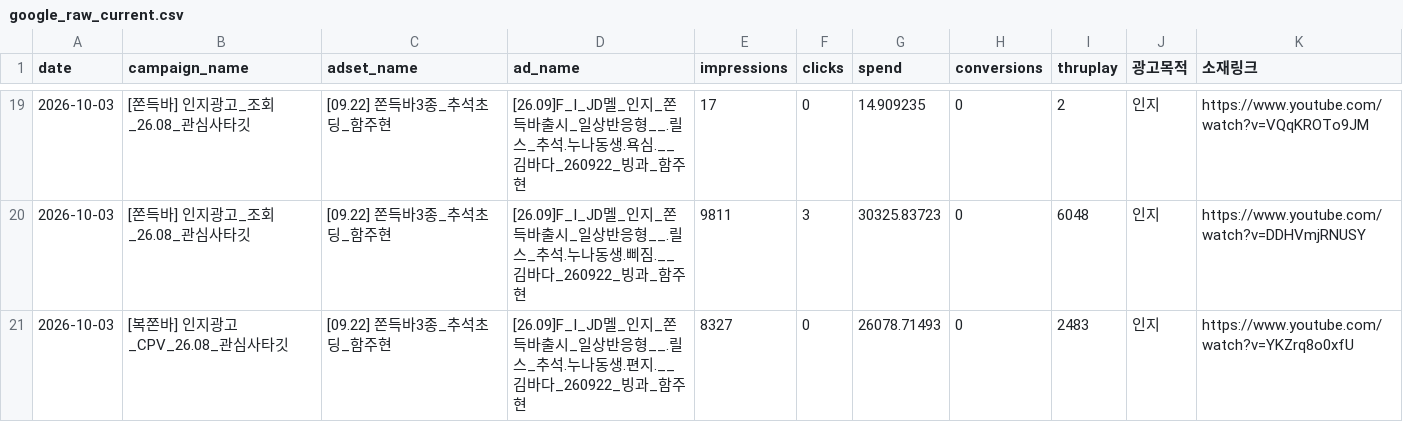
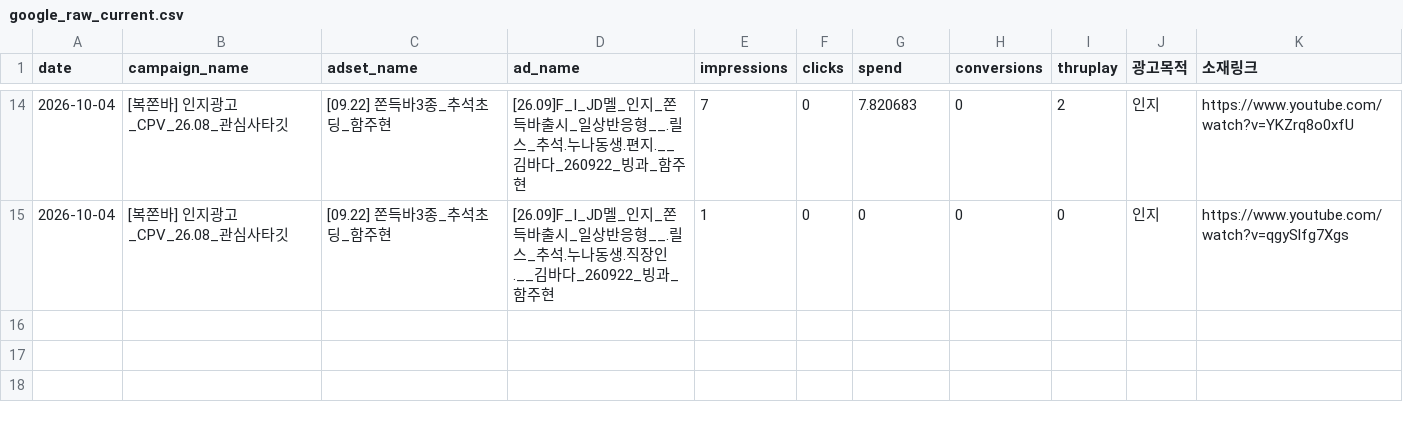
Before and after one commit to sonyg-ops/lalasweet-icecream-dashboard, a CSV file: data/google_raw_current.csv, drawn as a sheet; only a part is shown, gaps mark what is left out; the diff covers the shown part only.

```diff
--- a/data/google_raw_current.csv
+++ b/data/google_raw_current.csv
@@ -19,3 +14,2 @@
-2026-10-03,[쫀득바] 인지광고_조회_26.08_관심사타깃,[09.22] 쫀득바3종_추석초딩_함주현,[26.09]F_I_JD멜_인지_쫀득바출시_일상반응형__.릴스_추석.누나동생.욕심.__김바다_260922_빙과_함주현,17,0,14.909235,0,2,인지,https://www.youtube.com/watch?v=VQqKROTo9JM
-2026-10-03,[쫀득바] 인지광고_조회_26.08_관심사타깃,[09.22] 쫀득바3종_추석초딩_함주현,[26.09]F_I_JD멜_인지_쫀득바출시_일상반응형__.릴스_추석.누나동생.삐짐.__김바다_260922_빙과_함주현,9811,3,30325.83723,0,6048,인지,https://www.youtube.com/watch?v=DDHVmjRNUSY
-2026-10-03,[복쫀바] 인지광고_CPV_26.08_관심사타깃,[09.22] 쫀득바3종_추석초딩_함주현,[26.09]F_I_JD멜_인지_쫀득바출시_일상반응형__.릴스_추석.누나동생.편지.__김바다_260922_빙과_함주현,8327,0,26078.71493,0,2483,인지,https://www.youtube.com/watch?v=YKZrq8o0xfU
+2026-10-04,[복쫀바] 인지광고_CPV_26.08_관심사타깃,[09.22] 쫀득바3종_추석초딩_함주현,[26.09]F_I_JD멜_인지_쫀득바출시_일상반응형__.릴스_추석.누나동생.편지.__김바다_260922_빙과_함주현,7,0,7.820683,0,2,인지,https://www.youtube.com/watch?v=YKZrq8o0xfU
+2026-10-04,[복쫀바] 인지광고_CPV_26.08_관심사타깃,[09.22] 쫀득바3종_추석초딩_함주현,[26.09]F_I_JD멜_인지_쫀득바출시_일상반응형__.릴스_추석.누나동생.직장인.__김바다_260922_빙과_함주현,1,0,0,0,0,인지,https://www.youtube.com/watch?v=qgySlfg7Xgs
```
Also changed, not shown: 4 added rows, 9 removed rows and 32 edited cells elsewhere in this file, 8 other files.
